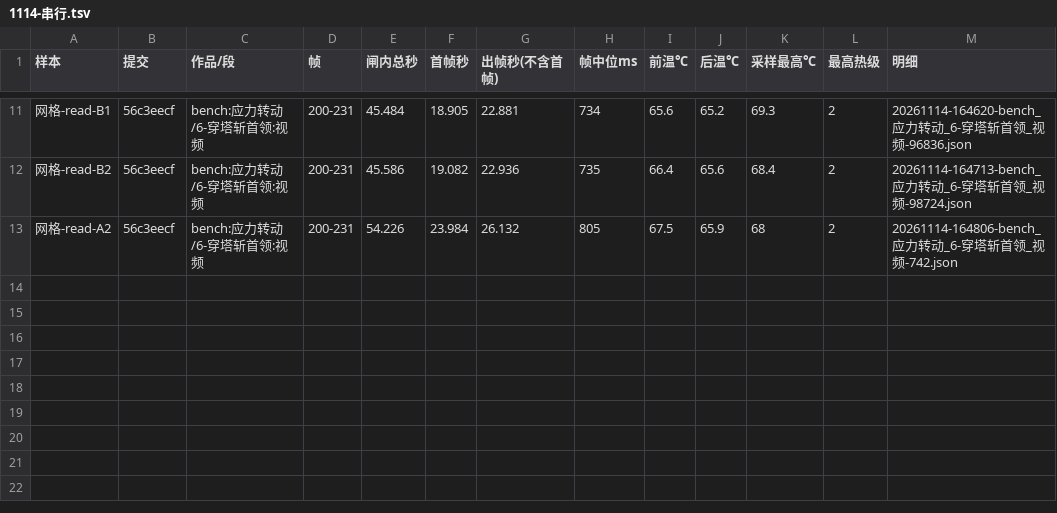
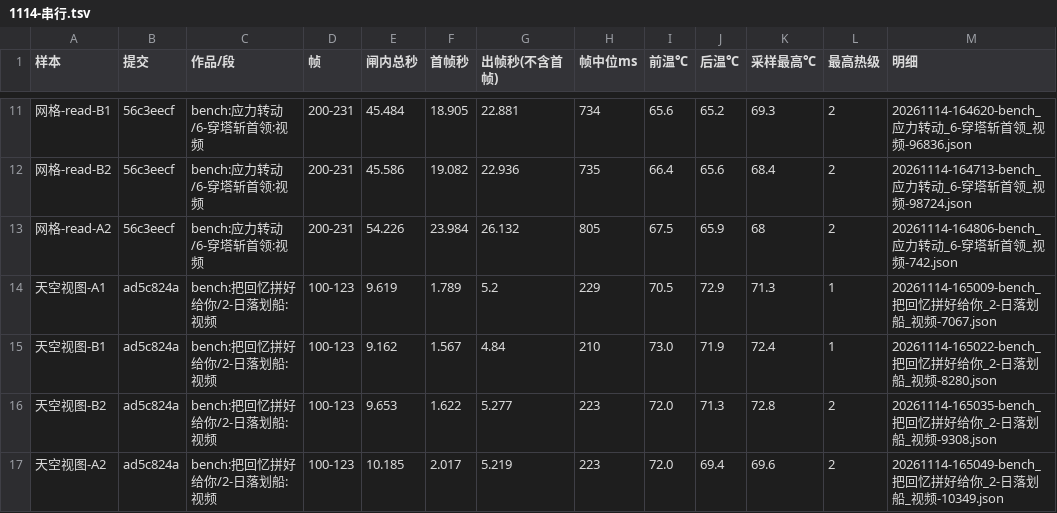
Before and after one commit to particle050811/mc-anim, a TSV file: docs/实测/1114-串行.tsv, drawn as a sheet; only a part is shown, gaps mark what is left out; the diff names each change by its address in the sheet, - before the commit and + after, or states it on an @@ line.

```diff
--- a/docs/实测/1114-串行.tsv
+++ b/docs/实测/1114-串行.tsv
+row 14: 天空视图-A1 | ad5c824a | bench:把回忆拼好给你/2-日落划船:视频 | 100-123 | 9.619 | 1.789 | 5.2 | 229 | 70.5 | 72.9 | 71.3 | 1 | 20261114-165009-bench_把回忆拼好给你_2-日落划船_视频-7067.json
+row 15: 天空视图-B1 | ad5c824a | bench:把回忆拼好给你/2-日落划船:视频 | 100-123 | 9.162 | 1.567 | 4.84 | 210 | 73.0 | 71.9 | 72.4 | 1 | 20261114-165022-bench_把回忆拼好给你_2-日落划船_视频-8280.json
+row 16: 天空视图-B2 | ad5c824a | bench:把回忆拼好给你/2-日落划船:视频 | 100-123 | 9.653 | 1.622 | 5.277 | 223 | 72.0 | 71.3 | 72.8 | 2 | 20261114-165035-bench_把回忆拼好给你_2-日落划船_视频-9308.json
+row 17: 天空视图-A2 | ad5c824a | bench:把回忆拼好给你/2-日落划船:视频 | 100-123 | 10.185 | 2.017 | 5.219 | 223 | 72.0 | 69.4 | 69.6 | 2 | 20261114-165049-bench_把回忆拼好给你_2-日落划船_视频-10349.json
```
Also changed, not shown: 1 other file.
